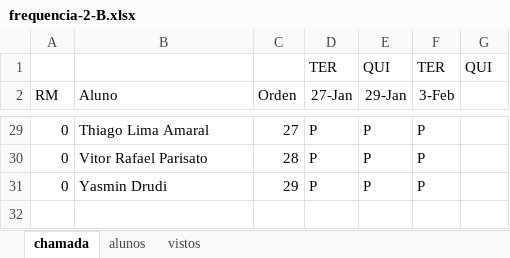
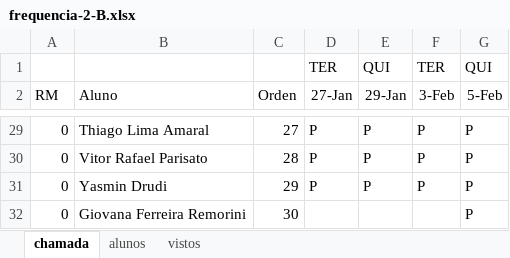
Before and after one commit to wellifabio/senai2026, an Excel workbook: ds/turmas/1DES_B/frequencia-2-B.xlsx, sheet chamada, drawn as a sheet; only a part is shown, gaps mark what is left out; values as stored, in another font and other column widths than the file's, no borders; conditional formats not drawn; the diff covers the shown part only; the diff names each change by its address in the sheet, - before the commit and + after, or states it on an @@ line.

Commit message:
chamada

```diff
--- a/ds/turmas/1DES_B/frequencia-2-B.xlsx (sheet chamada)
+++ b/ds/turmas/1DES_B/frequencia-2-B.xlsx (sheet chamada)
-G2: (empty)
+G2: 5-Feb
-G29:G31 (5-Feb): (empty)
+G29:G31 (5-Feb): P
+row 32: 0 | Giovana Ferreira Remorini | 30 |  |  |  | P
```
Also changed, not shown: 26 edited cells elsewhere in this sheet, sheet alunos, ds/turmas/1DES_A/frequencia-2-A.xlsx, 4 other files.
